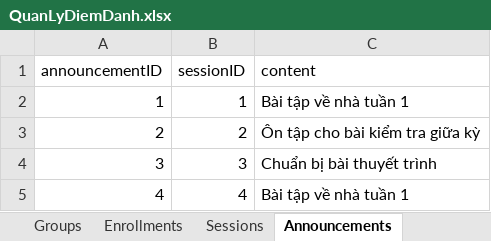
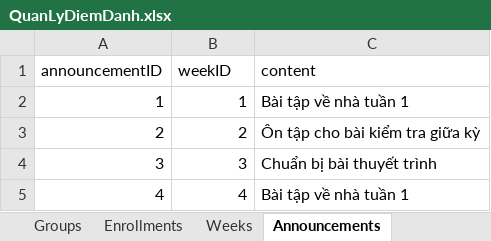
Before and after one commit to htrnguyen/Attendance_Management_System_CNPM, an Excel workbook: QuanLyDiemDanh.xlsx, sheet Announcements, drawn as a sheet; only a part is shown; values as stored, in another font and other column widths than the file's, no borders; charts and pictures not drawn; the diff names each change by its address in the sheet, - before the commit and + after, or states it on an @@ line.

```diff
--- a/QuanLyDiemDanh.xlsx (sheet Announcements)
+++ b/QuanLyDiemDanh.xlsx (sheet Announcements)
-sheet tab: Sessions
+sheet tab: Weeks
-B1: sessionID
+B1: weekID
```
Also changed, not shown: sheet Attendances, sheet AttendanceLinks, sheet Groups, other sheet tabs, charts or pictures, 2 other files.
